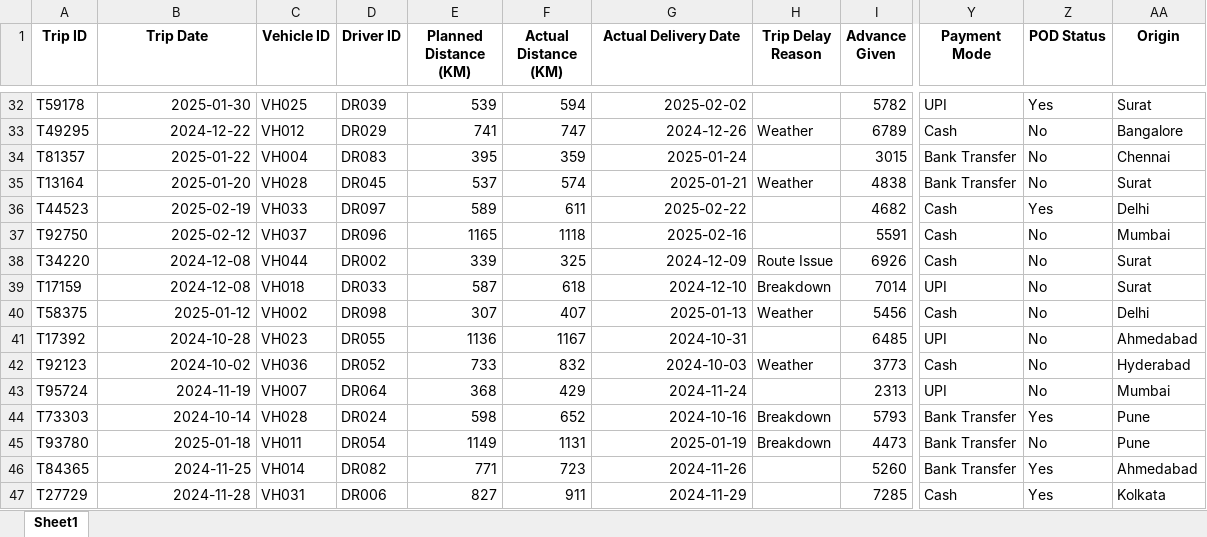
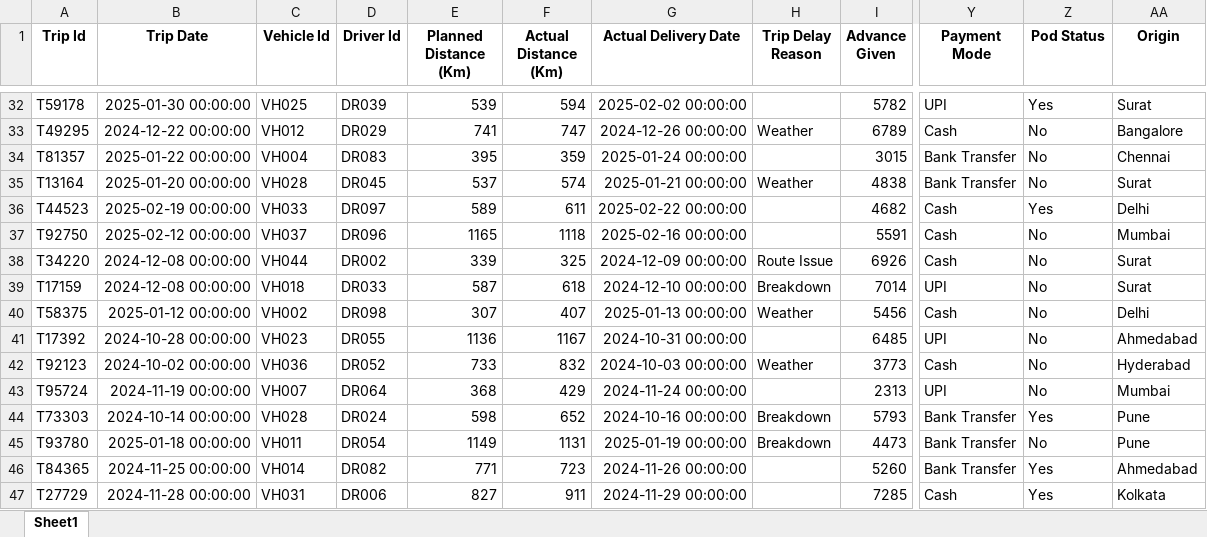
Before and after one commit to AbhishekKavishetti/Trip_Auditor, an Excel workbook: Trip_Closure_Sheet_Oct2024_Mar2025.xlsx, sheet Sheet1, drawn as a sheet; only a part is shown, gaps mark what is left out; values as stored, in another font and other column widths than the file's, no borders; the diff covers the shown part only; the diff names each change by its address in the sheet, - before the commit and + after, or states it on an @@ line.

```diff
--- a/Trip_Closure_Sheet_Oct2024_Mar2025.xlsx (sheet Sheet1)
+++ b/Trip_Closure_Sheet_Oct2024_Mar2025.xlsx (sheet Sheet1)
-A1: Trip ID
+A1: Trip Id
-C1: Vehicle ID
+C1: Vehicle Id
-D1: Driver ID
+D1: Driver Id
-E1: Planned Distance (KM)
+E1: Planned Distance (Km)
-F1: Actual Distance (KM)
+F1: Actual Distance (Km)
-Z1: POD Status
+Z1: Pod Status
-B32 (Trip Date): 2025-01-30
+B32 (Trip Date): 2025-01-30 00:00:00
-G32 (Actual Delivery Date): 2025-02-02
+G32 (Actual Delivery Date): 2025-02-02 00:00:00
-B33 (Trip Date): 2024-12-22
+B33 (Trip Date): 2024-12-22 00:00:00
-G33 (Actual Delivery Date): 2024-12-26
+G33 (Actual Delivery Date): 2024-12-26 00:00:00
-B34 (Trip Date): 2025-01-22
+B34 (Trip Date): 2025-01-22 00:00:00
-G34 (Actual Delivery Date): 2025-01-24
+G34 (Actual Delivery Date): 2025-01-24 00:00:00
-B35 (Trip Date): 2025-01-20
+B35 (Trip Date): 2025-01-20 00:00:00
-G35 (Actual Delivery Date): 2025-01-21
+G35 (Actual Delivery Date): 2025-01-21 00:00:00
-B36 (Trip Date): 2025-02-19
+B36 (Trip Date): 2025-02-19 00:00:00
-G36 (Actual Delivery Date): 2025-02-22
+G36 (Actual Delivery Date): 2025-02-22 00:00:00
-B37 (Trip Date): 2025-02-12
+B37 (Trip Date): 2025-02-12 00:00:00
-G37 (Actual Delivery Date): 2025-02-16
+G37 (Actual Delivery Date): 2025-02-16 00:00:00
-B38:B39 (Trip Date): 2024-12-08
+B38:B39 (Trip Date): 2024-12-08 00:00:00
-G38 (Actual Delivery Date): 2024-12-09
+G38 (Actual Delivery Date): 2024-12-09 00:00:00
-G39 (Actual Delivery Date): 2024-12-10
+G39 (Actual Delivery Date): 2024-12-10 00:00:00
-B40 (Trip Date): 2025-01-12
+B40 (Trip Date): 2025-01-12 00:00:00
-G40 (Actual Delivery Date): 2025-01-13
+G40 (Actual Delivery Date): 2025-01-13 00:00:00
-B41 (Trip Date): 2024-10-28
+B41 (Trip Date): 2024-10-28 00:00:00
-G41 (Actual Delivery Date): 2024-10-31
+G41 (Actual Delivery Date): 2024-10-31 00:00:00
-B42 (Trip Date): 2024-10-02
+B42 (Trip Date): 2024-10-02 00:00:00
-G42 (Actual Delivery Date): 2024-10-03
+G42 (Actual Delivery Date): 2024-10-03 00:00:00
-B43 (Trip Date): 2024-11-19
+B43 (Trip Date): 2024-11-19 00:00:00
-G43 (Actual Delivery Date): 2024-11-24
+G43 (Actual Delivery Date): 2024-11-24 00:00:00
-B44 (Trip Date): 2024-10-14
+B44 (Trip Date): 2024-10-14 00:00:00
-G44 (Actual Delivery Date): 2024-10-16
+G44 (Actual Delivery Date): 2024-10-16 00:00:00
-B45 (Trip Date): 2025-01-18
+B45 (Trip Date): 2025-01-18 00:00:00
-G45 (Actual Delivery Date): 2025-01-19
+G45 (Actual Delivery Date): 2025-01-19 00:00:00
-B46 (Trip Date): 2024-11-25
+B46 (Trip Date): 2024-11-25 00:00:00
-G46 (Actual Delivery Date): 2024-11-26
+G46 (Actual Delivery Date): 2024-11-26 00:00:00
-B47 (Trip Date): 2024-11-28
+B47 (Trip Date): 2024-11-28 00:00:00
-G47 (Actual Delivery Date): 2024-11-29
+G47 (Actual Delivery Date): 2024-11-29 00:00:00
```
Also changed, not shown: 570 edited cells and cell formats elsewhere in this sheet, 2 other files.
